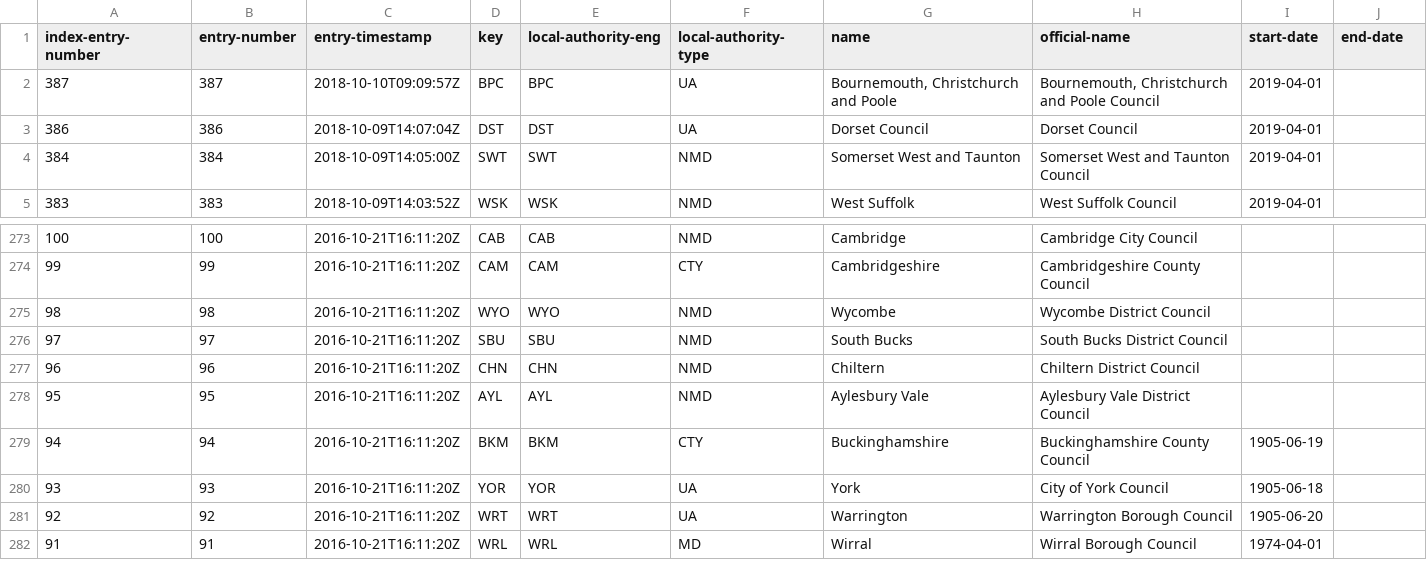
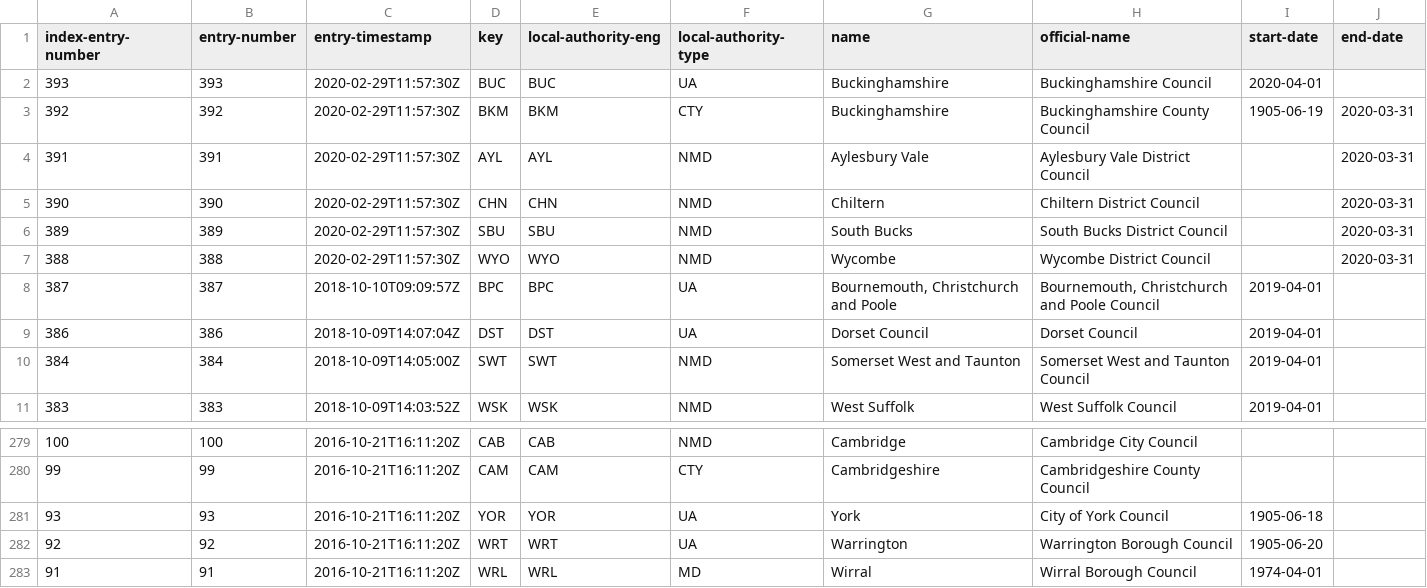
Before and after one commit to digital-land/organisation-dataset, a CSV file: collection/register/local-authority-eng.csv, drawn as a sheet; only a part is shown, gaps mark what is left out; removed rows and columns are numbered as before the commit, all else as after; the diff names each change by its address in the sheet, - before the commit and + after, or states it on an @@ line.

```diff
--- a/collection/register/local-authority-eng.csv
+++ b/collection/register/local-authority-eng.csv
+row 2: 393 | 393 | 2020-02-29T11:57:30Z | BUC | BUC | UA | Buckinghamshire | Buckinghamshire Council | 2020-04-01
+row 3: 392 | 392 | 2020-02-29T11:57:30Z | BKM | BKM | CTY | Buckinghamshire | Buckinghamshire County Council | 1905-06-19 | 2020-03-31
+row 4: 391 | 391 | 2020-02-29T11:57:30Z | AYL | AYL | NMD | Aylesbury Vale | Aylesbury Vale District Council |  | 2020-03-31
+row 5: 390 | 390 | 2020-02-29T11:57:30Z | CHN | CHN | NMD | Chiltern | Chiltern District Council |  | 2020-03-31
+row 6: 389 | 389 | 2020-02-29T11:57:30Z | SBU | SBU | NMD | South Bucks | South Bucks District Council |  | 2020-03-31
+row 7: 388 | 388 | 2020-02-29T11:57:30Z | WYO | WYO | NMD | Wycombe | Wycombe District Council |  | 2020-03-31
-row 275: 98 | 98 | 2016-10-21T16:11:20Z | WYO | WYO | NMD | Wycombe | Wycombe District Council
-row 276: 97 | 97 | 2016-10-21T16:11:20Z | SBU | SBU | NMD | South Bucks | South Bucks District Council
-row 277: 96 | 96 | 2016-10-21T16:11:20Z | CHN | CHN | NMD | Chiltern | Chiltern District Council
-row 278: 95 | 95 | 2016-10-21T16:11:20Z | AYL | AYL | NMD | Aylesbury Vale | Aylesbury Vale District Council
-row 279: 94 | 94 | 2016-10-21T16:11:20Z | BKM | BKM | CTY | Buckinghamshire | Buckinghamshire County Council | 1905-06-19
```
Also changed, not shown: collection/opendatacommunities/governed-by.csv, collection/opendatacommunities/localgov.csv, 2 other files.
